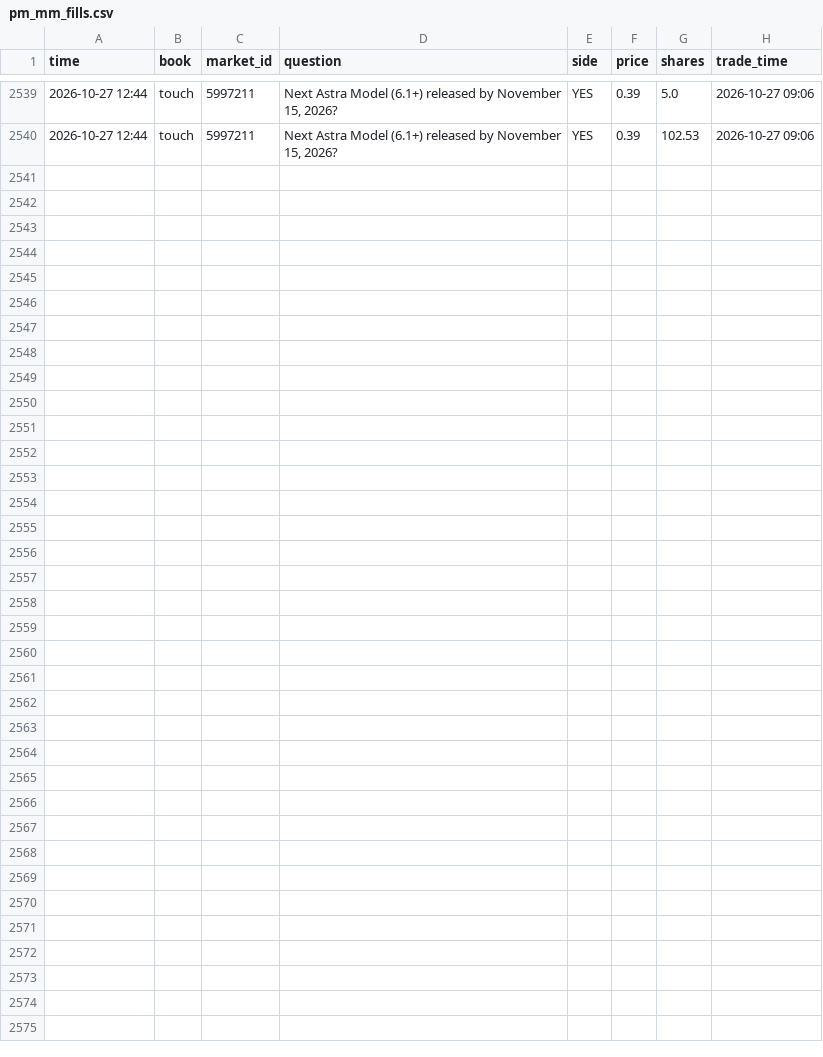
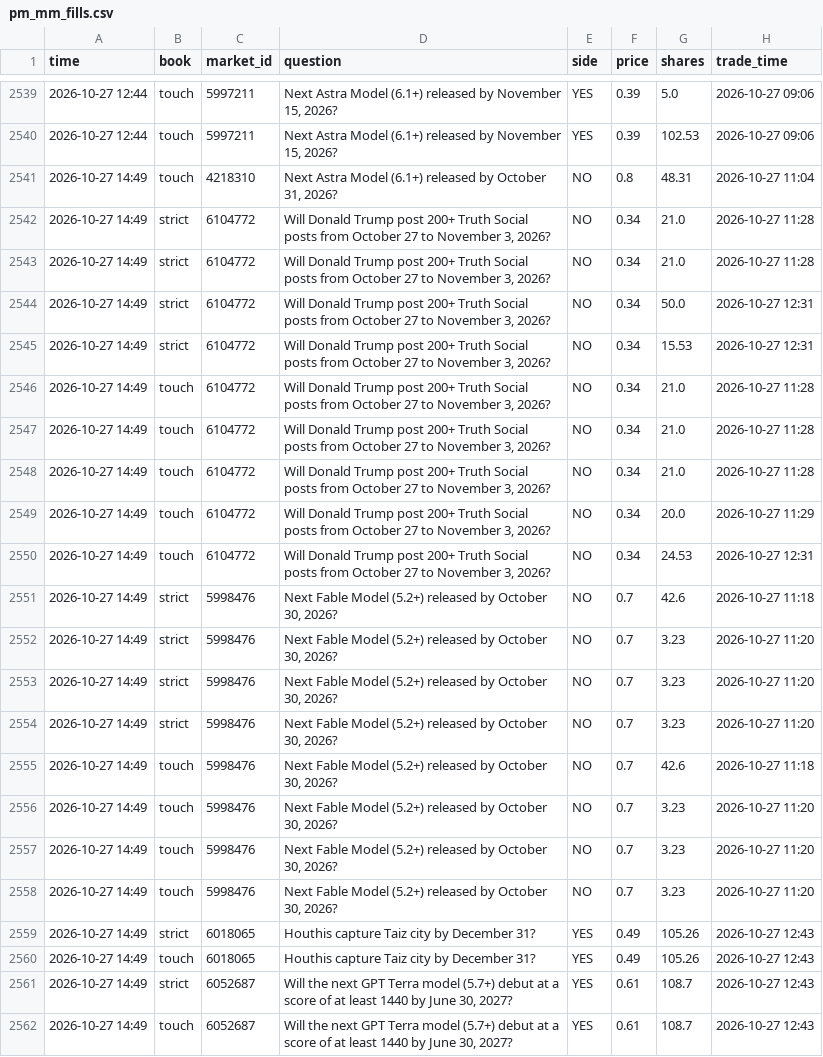
Before and after one commit to trendatrenda/polymarket-scanners, a CSV file: pm_mm_fills.csv, drawn as a sheet; only a part is shown, gaps mark what is left out.

```diff
--- a/pm_mm_fills.csv
+++ b/pm_mm_fills.csv
@@ -2540 +2540,23 @@ time,book,market_id,question,side,price,shares,trade_time
 2026-10-27 12:44,touch,5997211,"Next Astra Model (6.1+) released by November 15, 2026?",YES,0.39,102.53,2026-10-27 09:06
+2026-10-27 14:49,touch,4218310,"Next Astra Model (6.1+) released by October 31, 2026?",NO,0.8,48.31,2026-10-27 11:04
+2026-10-27 14:49,strict,6104772,"Will Donald Trump post 200+ Truth Social posts from October 27 to November 3, 2026?",NO,0.34,21.0,2026-10-27 11:28
+2026-10-27 14:49,strict,6104772,"Will Donald Trump post 200+ Truth Social posts from October 27 to November 3, 2026?",NO,0.34,21.0,2026-10-27 11:28
+2026-10-27 14:49,strict,6104772,"Will Donald Trump post 200+ Truth Social posts from October 27 to November 3, 2026?",NO,0.34,50.0,2026-10-27 12:31
+2026-10-27 14:49,strict,6104772,"Will Donald Trump post 200+ Truth Social posts from October 27 to November 3, 2026?",NO,0.34,15.53,2026-10-27 12:31
+2026-10-27 14:49,touch,6104772,"Will Donald Trump post 200+ Truth Social posts from October 27 to November 3, 2026?",NO,0.34,21.0,2026-10-27 11:28
+2026-10-27 14:49,touch,6104772,"Will Donald Trump post 200+ Truth Social posts from October 27 to November 3, 2026?",NO,0.34,21.0,2026-10-27 11:28
+2026-10-27 14:49,touch,6104772,"Will Donald Trump post 200+ Truth Social posts from October 27 to November 3, 2026?",NO,0.34,21.0,2026-10-27 11:28
+2026-10-27 14:49,touch,6104772,"Will Donald Trump post 200+ Truth Social posts from October 27 to November 3, 2026?",NO,0.34,20.0,2026-10-27 11:29
+2026-10-27 14:49,touch,6104772,"Will Donald Trump post 200+ Truth Social posts from October 27 to November 3, 2026?",NO,0.34,24.53,2026-10-27 12:31
+2026-10-27 14:49,strict,5998476,"Next Fable Model (5.2+) released by October 30, 2026?",NO,0.7,42.6,2026-10-27 11:18
+2026-10-27 14:49,strict,5998476,"Next Fable Model (5.2+) released by October 30, 2026?",NO,0.7,3.23,2026-10-27 11:20
+2026-10-27 14:49,strict,5998476,"Next Fable Model (5.2+) released by October 30, 2026?",NO,0.7,3.23,2026-10-27 11:20
+2026-10-27 14:49,strict,5998476,"Next Fable Model (5.2+) released by October 30, 2026?",NO,0.7,3.23,2026-10-27 11:20
+2026-10-27 14:49,touch,5998476,"Next Fable Model (5.2+) released by October 30, 2026?",NO,0.7,42.6,2026-10-27 11:18
+2026-10-27 14:49,touch,5998476,"Next Fable Model (5.2+) released by October 30, 2026?",NO,0.7,3.23,2026-10-27 11:20
+2026-10-27 14:49,touch,5998476,"Next Fable Model (5.2+) released by October 30, 2026?",NO,0.7,3.23,2026-10-27 11:20
+2026-10-27 14:49,touch,5998476,"Next Fable Model (5.2+) released by October 30, 2026?",NO,0.7,3.23,2026-10-27 11:20
+2026-10-27 14:49,strict,6018065,Houthis capture Taiz city by December 31?,YES,0.49,105.26,2026-10-27 12:43
+2026-10-27 14:49,touch,6018065,Houthis capture Taiz city by December 31?,YES,0.49,105.26,2026-10-27 12:43
+2026-10-27 14:49,strict,6052687,"Will the next GPT Terra model (5.7+) debut at a score of at least 1440 by June 30, 2027?",YES,0.61,108.7,2026-10-27 12:43
+2026-10-27 14:49,touch,6052687,"Will the next GPT Terra model (5.7+) debut at a score of at least 1440 by June 30, 2027?",YES,0.61,108.7,2026-10-27 12:43
```
Also changed, not shown: ai_bets.csv, ai_cost.csv, 7 other files.
